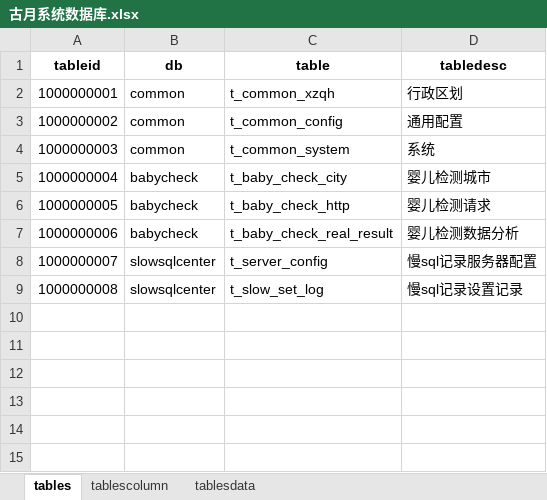
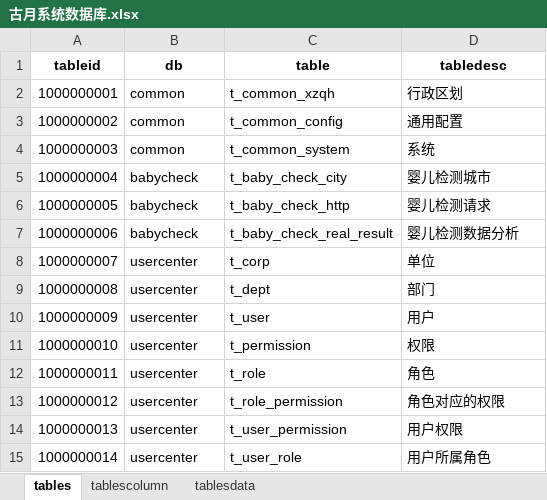
Before and after one commit to guyue2015/guyueProject, an Excel workbook: 项目数据库设计/古月系统数据库.xlsx, sheet tables, drawn as a sheet; values as stored, in another font and other column widths than the file's, no borders; the diff names each change by its address in the sheet, - before the commit and + after, or states it on an @@ line.

```diff
--- a/项目数据库设计/古月系统数据库.xlsx (sheet tables)
+++ b/项目数据库设计/古月系统数据库.xlsx (sheet tables)
-B8:B9 (db): slowsqlcenter
+B8:B9 (db): usercenter
-C8 (table): t_server_config
+C8 (table): t_corp
-D8 (tabledesc): 慢sql记录服务器配置
+D8 (tabledesc): 单位
-C9 (table): t_slow_set_log
+C9 (table): t_dept
-D9 (tabledesc): 慢sql记录设置记录
+D9 (tabledesc): 部门
+row 10: 1000000009 | usercenter | t_user | 用户
+row 11: 1000000010 | usercenter | t_permission | 权限
+row 12: 1000000011 | usercenter | t_role | 角色
+row 13: 1000000012 | usercenter | t_role_permission | 角色对应的权限
+row 14: 1000000013 | usercenter | t_user_permission | 用户权限
+row 15: 1000000014 | usercenter | t_user_role | 用户所属角色
```
Also changed, not shown: sheet tablescolumn, 5 other files.
